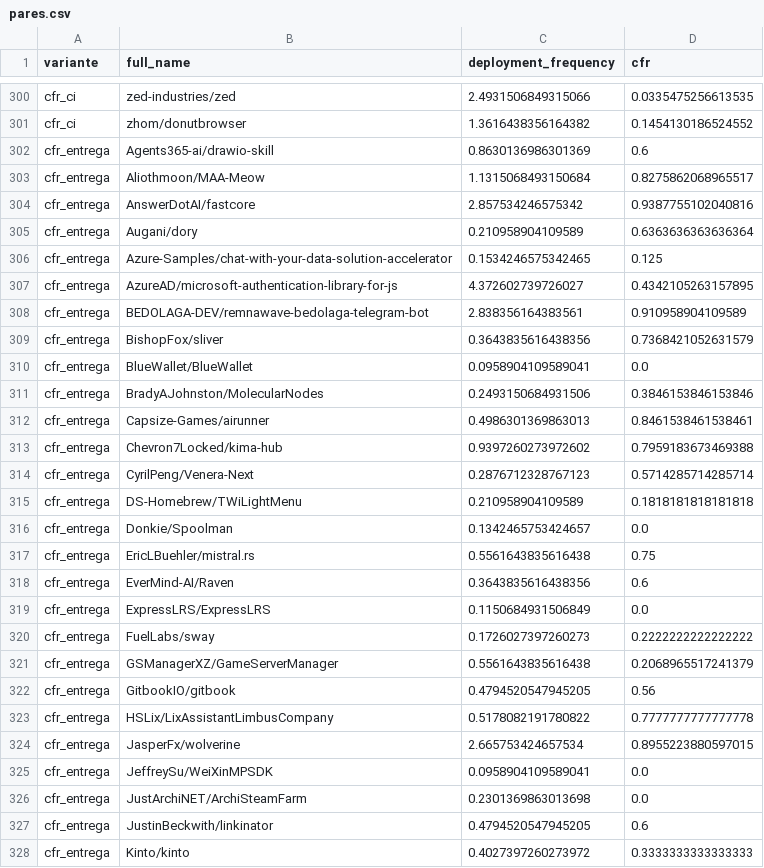
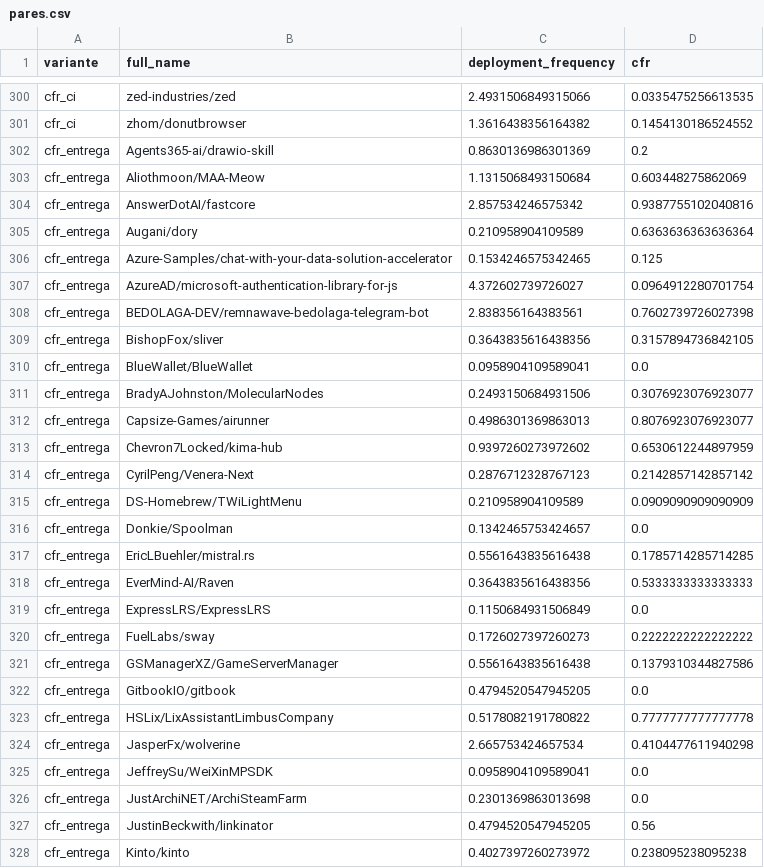
Before and after one commit to lab-medicao-experimentacao/lab03-mineracao-metricas-DORA, a CSV file: output/analises/rq05/pares.csv, drawn as a sheet; only a part is shown, gaps mark what is left out; the diff covers the shown part only.

```diff
--- a/output/analises/rq05/pares.csv
+++ b/output/analises/rq05/pares.csv
@@ -301,4 +301,4 @@ cfr_ci,zed-industries/zed,2.4931506849315066,0.0335475256613535
 cfr_ci,zhom/donutbrowser,1.3616438356164382,0.1454130186524552
-cfr_entrega,Agents365-ai/drawio-skill,0.8630136986301369,0.6
-cfr_entrega,Aliothmoon/MAA-Meow,1.1315068493150684,0.8275862068965517
+cfr_entrega,Agents365-ai/drawio-skill,0.8630136986301369,0.2
+cfr_entrega,Aliothmoon/MAA-Meow,1.1315068493150684,0.603448275862069
 cfr_entrega,AnswerDotAI/fastcore,2.857534246575342,0.9387755102040816
@@ -306,23 +306,23 @@ cfr_entrega,Augani/dory,0.210958904109589,0.6363636363636364
 cfr_entrega,Azure-Samples/chat-with-your-data-solution-accelerator,0.1534246575342465,0.125
-cfr_entrega,AzureAD/microsoft-authentication-library-for-js,4.372602739726027,0.4342105263157895
-cfr_entrega,BEDOLAGA-DEV/remnawave-bedolaga-telegram-bot,2.838356164383561,0.910958904109589
-cfr_entrega,BishopFox/sliver,0.3643835616438356,0.7368421052631579
+cfr_entrega,AzureAD/microsoft-authentication-library-for-js,4.372602739726027,0.0964912280701754
+cfr_entrega,BEDOLAGA-DEV/remnawave-bedolaga-telegram-bot,2.838356164383561,0.7602739726027398
+cfr_entrega,BishopFox/sliver,0.3643835616438356,0.3157894736842105
 cfr_entrega,BlueWallet/BlueWallet,0.0958904109589041,0.0
-cfr_entrega,BradyAJohnston/MolecularNodes,0.2493150684931506,0.3846153846153846
-cfr_entrega,Capsize-Games/airunner,0.4986301369863013,0.8461538461538461
-cfr_entrega,Chevron7Locked/kima-hub,0.9397260273972602,0.7959183673469388
-cfr_entrega,CyrilPeng/Venera-Next,0.2876712328767123,0.5714285714285714
-cfr_entrega,DS-Homebrew/TWiLightMenu,0.210958904109589,0.1818181818181818
+cfr_entrega,BradyAJohnston/MolecularNodes,0.2493150684931506,0.3076923076923077
+cfr_entrega,Capsize-Games/airunner,0.4986301369863013,0.8076923076923077
+cfr_entrega,Chevron7Locked/kima-hub,0.9397260273972602,0.6530612244897959
+cfr_entrega,CyrilPeng/Venera-Next,0.2876712328767123,0.2142857142857142
+cfr_entrega,DS-Homebrew/TWiLightMenu,0.210958904109589,0.0909090909090909
 cfr_entrega,Donkie/Spoolman,0.1342465753424657,0.0
-cfr_entrega,EricLBuehler/mistral.rs,0.5561643835616438,0.75
-cfr_entrega,EverMind-AI/Raven,0.3643835616438356,0.6
+cfr_entrega,EricLBuehler/mistral.rs,0.5561643835616438,0.1785714285714285
+cfr_entrega,EverMind-AI/Raven,0.3643835616438356,0.5333333333333333
 cfr_entrega,ExpressLRS/ExpressLRS,0.1150684931506849,0.0
 cfr_entrega,FuelLabs/sway,0.1726027397260273,0.2222222222222222
-cfr_entrega,GSManagerXZ/GameServerManager,0.5561643835616438,0.2068965517241379
-cfr_entrega,GitbookIO/gitbook,0.4794520547945205,0.56
+cfr_entrega,GSManagerXZ/GameServerManager,0.5561643835616438,0.1379310344827586
+cfr_entrega,GitbookIO/gitbook,0.4794520547945205,0.0
 cfr_entrega,HSLix/LixAssistantLimbusCompany,0.5178082191780822,0.7777777777777778
-cfr_entrega,JasperFx/wolverine,2.665753424657534,0.8955223880597015
+cfr_entrega,JasperFx/wolverine,2.665753424657534,0.4104477611940298
 cfr_entrega,JeffreySu/WeiXinMPSDK,0.0958904109589041,0.0
 cfr_entrega,JustArchiNET/ArchiSteamFarm,0.2301369863013698,0.0
-cfr_entrega,JustinBeckwith/linkinator,0.4794520547945205,0.6
-cfr_entrega,Kinto/kinto,0.4027397260273972,0.3333333333333333
+cfr_entrega,JustinBeckwith/linkinator,0.4794520547945205,0.56
+cfr_entrega,Kinto/kinto,0.4027397260273972,0.238095238095238
```
Also changed, not shown: 183 edited cells elsewhere in this file, output/analises/rq01_rq04/censura_e_cobertura.csv, output/analises/rq06/descritivas.csv, 31 other files.
